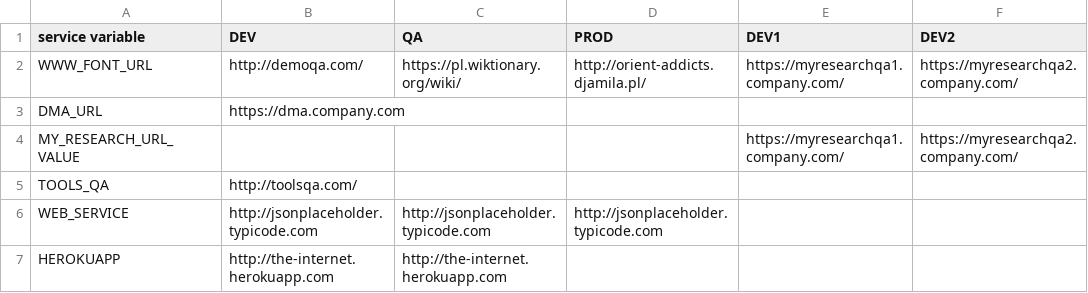
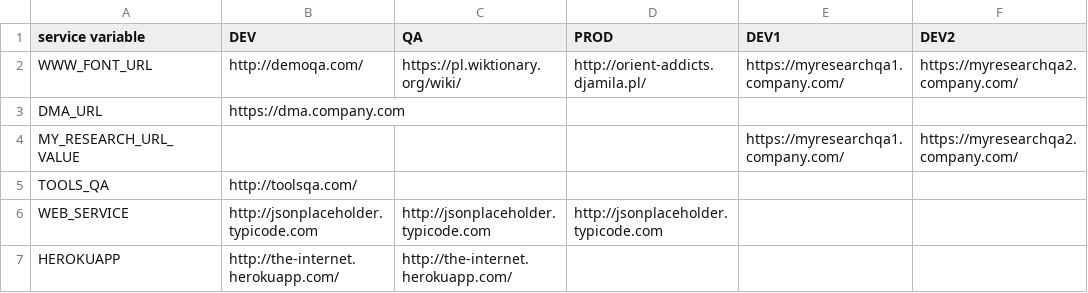
Before and after one commit to devonfw/mrchecker, a CSV file: allure-framework-modules/allure-selenium-module/src/resources/enviroments/environments.csv, drawn as a sheet.

Commit message:
url path updated, added slash at the end of path

```diff
--- a/allure-framework-modules/allure-selenium-module/src/resources/enviroments/environments.csv
+++ b/allure-framework-modules/allure-selenium-module/src/resources/enviroments/environments.csv
@@ -6,2 +6,2 @@ TOOLS_QA,http://toolsqa.com/,,,,
 WEB_SERVICE,http://jsonplaceholder.typicode.com,http://jsonplaceholder.typicode.com,http://jsonplaceholder.typicode.com,,
-HEROKUAPP,http://the-internet.herokuapp.com,http://the-internet.herokuapp.com,,,
+HEROKUAPP,http://the-internet.herokuapp.com/,http://the-internet.herokuapp.com/,,,
```
